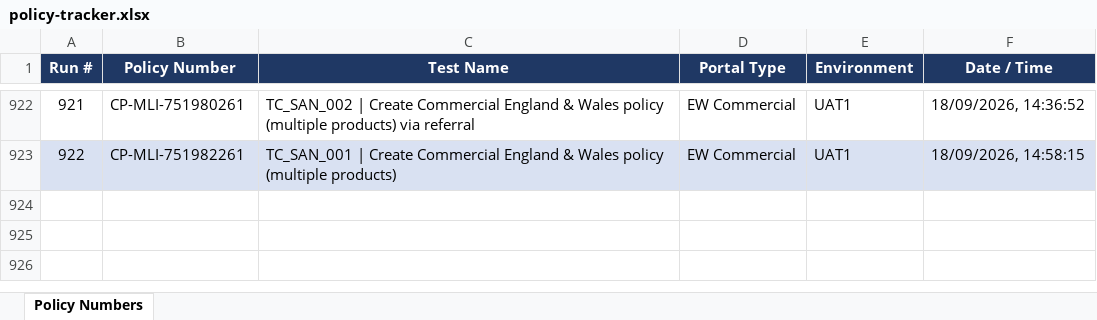
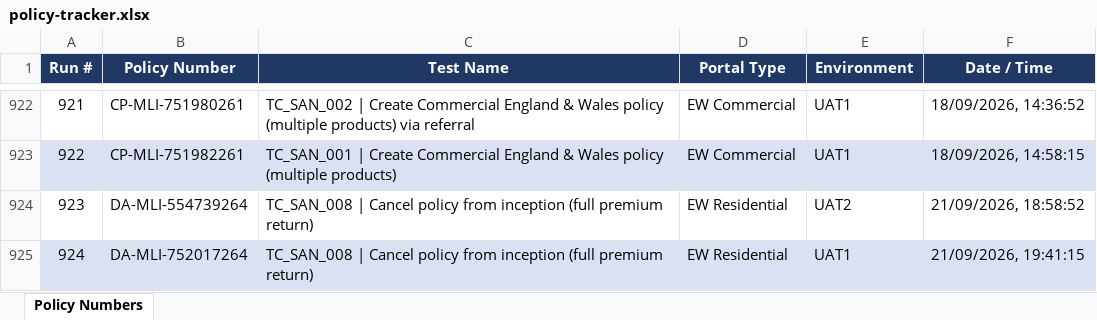
Before and after one commit to smrutirmohanty87/MLIS_BDD, an Excel workbook: reports/policy-tracker.xlsx, sheet Policy Numbers, drawn as a sheet; only a part is shown, gaps mark what is left out; values as stored, in another font and other column widths than the file's, no borders; the diff names each change by its address in the sheet, - before the commit and + after, or states it on an @@ line.

```diff
--- a/reports/policy-tracker.xlsx (sheet Policy Numbers)
+++ b/reports/policy-tracker.xlsx (sheet Policy Numbers)
+row 924: 923 | DA-MLI-554739264 | TC_SAN_008 | Cancel policy from inception (full premium return) | EW Residential | UAT2 | 21/09/2026, 18:58:52
+row 925: 924 | DA-MLI-752017264 | TC_SAN_008 | Cancel policy from inception (full premium return) | EW Residential | UAT1 | 21/09/2026, 19:41:15
```
Also changed, not shown: 24 other files.
